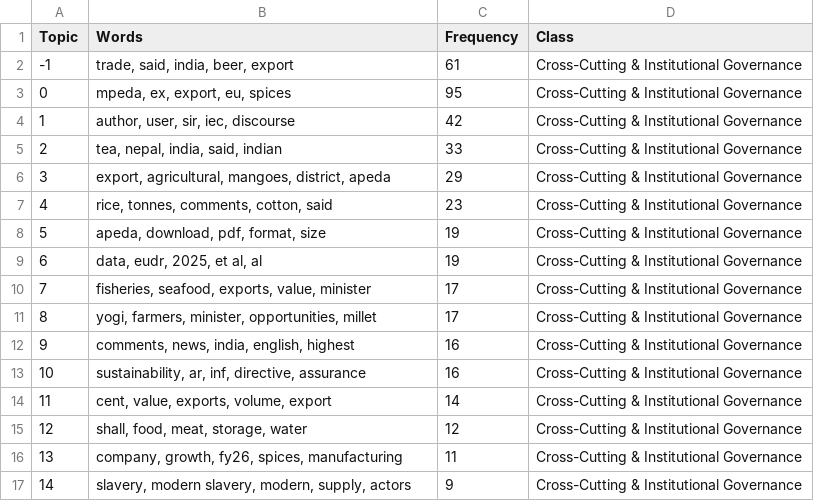
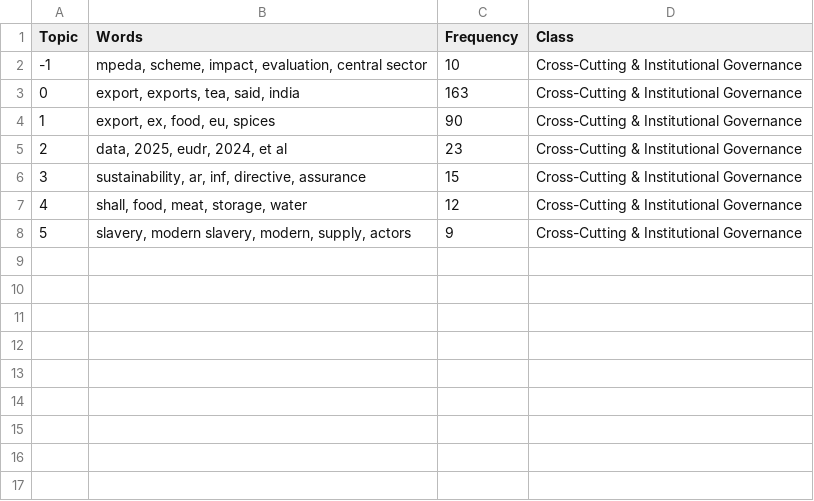
Before and after one commit to ayush-roy-21/agri-food-supplychain, a CSV file: data/results/topics_per_class_commodity_group.csv, drawn as a sheet; removed rows and columns are numbered as before the commit, all else as after; the diff names each change by its address in the sheet, - before the commit and + after, or states it on an @@ line.

```diff
--- a/data/results/topics_per_class_commodity_group.csv
+++ b/data/results/topics_per_class_commodity_group.csv
+row 2: -1 | mpeda, scheme, impact, evaluation, central sector | 10 | Cross-Cutting & Institutional Governance
@@ column A (Topic) renumbered from row 3 down @@
-B3 (Words): trade, said, india, beer, export
+B3 (Words): export, exports, tea, said, india
-C3 (Frequency): 61
+C3 (Frequency): 163
-B4 (Words): mpeda, ex, export, eu, spices
+B4 (Words): export, ex, food, eu, spices
-C4 (Frequency): 95
+C4 (Frequency): 90
-row 4: 1 | author, user, sir, iec, discourse | 42 | Cross-Cutting & Institutional Governance
-row 5: 2 | tea, nepal, india, said, indian | 33 | Cross-Cutting & Institutional Governance
-row 6: 3 | export, agricultural, mangoes, district, apeda | 29 | Cross-Cutting & Institutional Governance
-B5 (Words): rice, tonnes, comments, cotton, said
+B5 (Words): data, 2025, eudr, 2024, et al
-row 8: 5 | apeda, download, pdf, format, size | 19 | Cross-Cutting & Institutional Governance
-row 9: 6 | data, eudr, 2025, et al, al | 19 | Cross-Cutting & Institutional Governance
-row 10: 7 | fisheries, seafood, exports, value, minister | 17 | Cross-Cutting & Institutional Governance
-row 11: 8 | yogi, farmers, minister, opportunities, millet | 17 | Cross-Cutting & Institutional Governance
-row 12: 9 | comments, news, india, english, highest | 16 | Cross-Cutting & Institutional Governance
-C6 (Frequency): 16
+C6 (Frequency): 15
-row 14: 11 | cent, value, exports, volume, export | 14 | Cross-Cutting & Institutional Governance
-row 16: 13 | company, growth, fy26, spices, manufacturing | 11 | Cross-Cutting & Institutional Governance
```
Also changed, not shown: data/results/topic_locus_mapping.csv, data/results/topics_per_class_activity_channel.csv, 10 other files.
